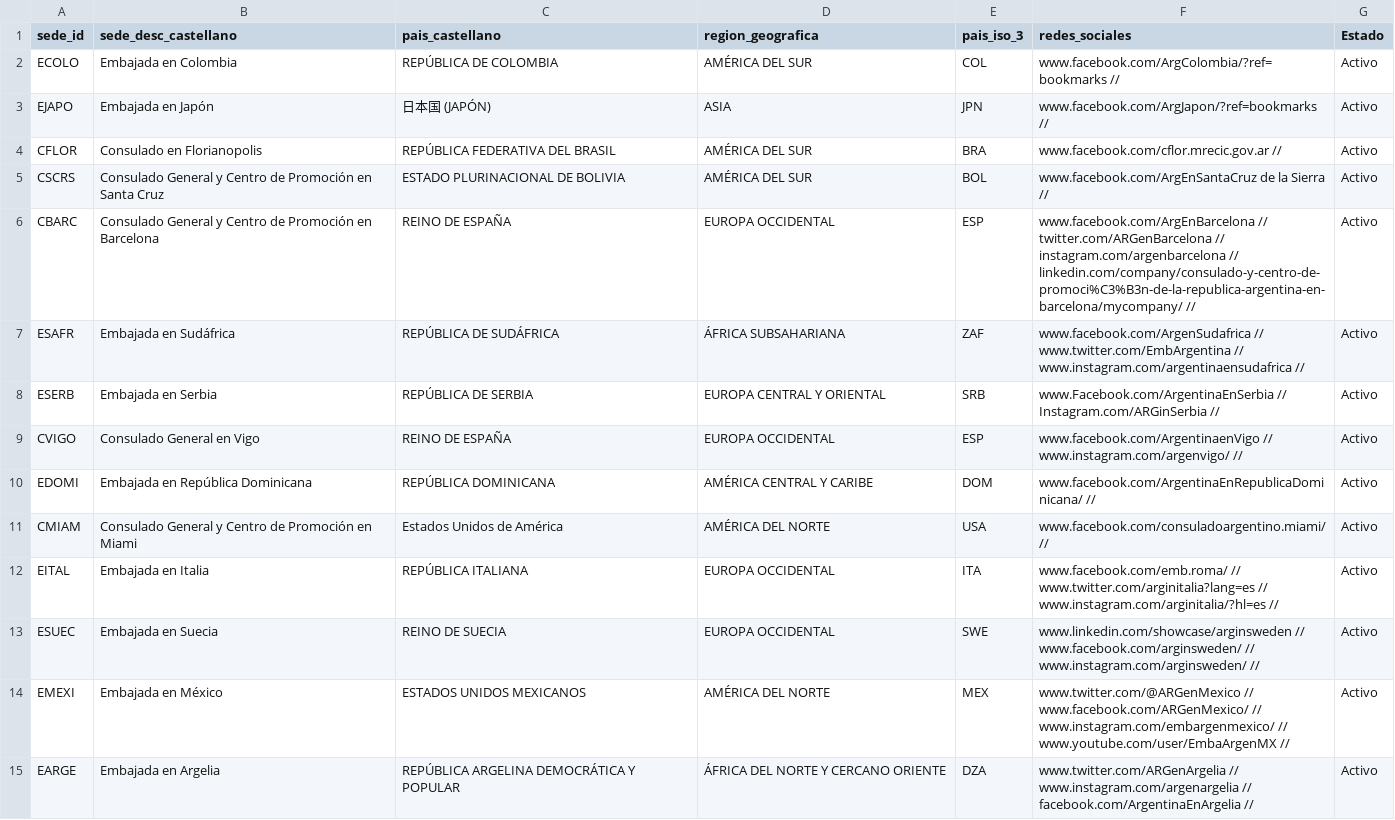
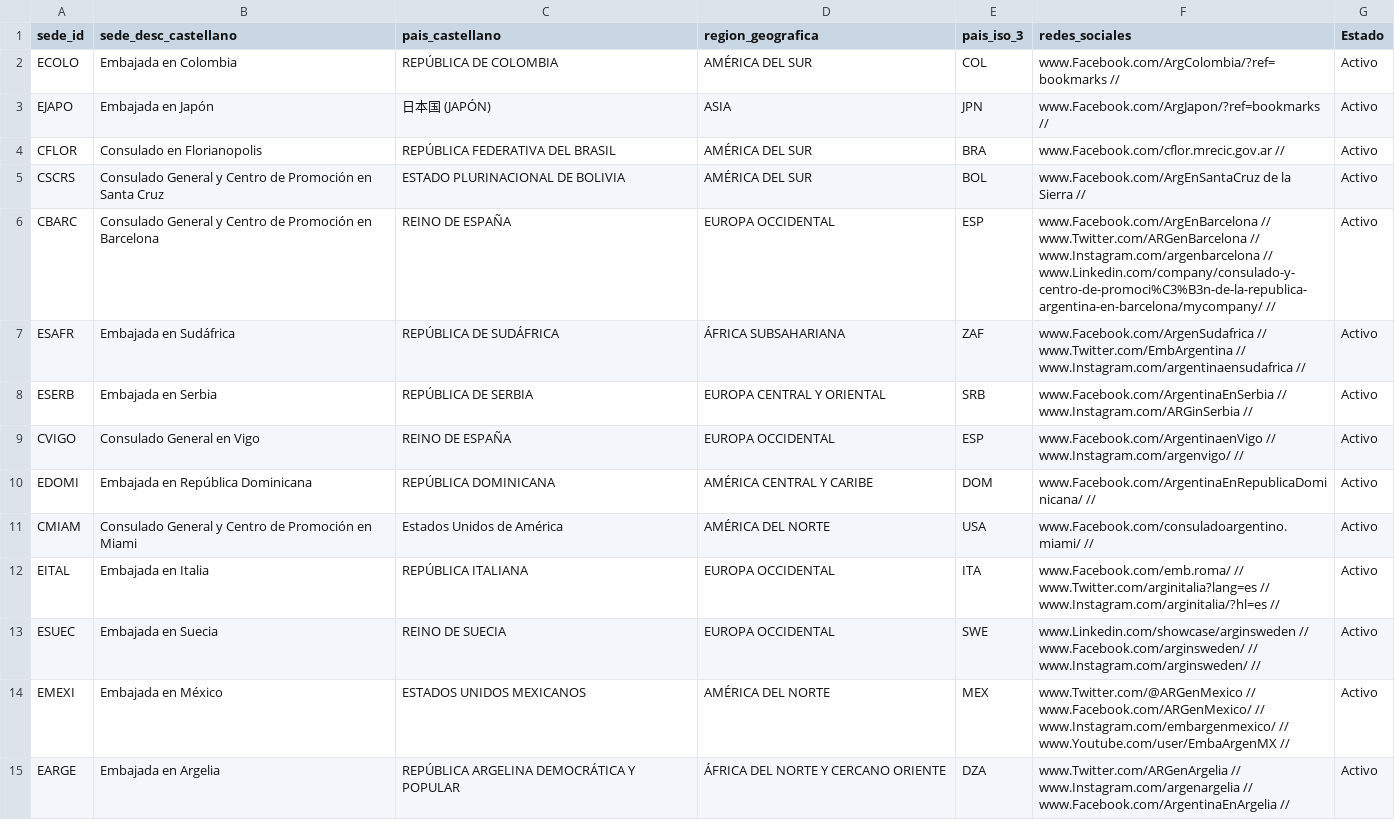
Before and after one commit to RoccaSantiago/LaboDatos, a CSV file: TP/Datasets/NEW/Datos_Completos_Sedes.csv, drawn as a sheet; only a part is shown; the diff covers the shown part only.

```diff
--- a/TP/Datasets/NEW/Datos_Completos_Sedes.csv
+++ b/TP/Datasets/NEW/Datos_Completos_Sedes.csv
@@ -1,15 +1,15 @@
 sede_id,sede_desc_castellano,pais_castellano,region_geografica,pais_iso_3,redes_sociales,Estado
-ECOLO,Embajada  en  Colombia,REPÚBLICA  DE  COLOMBIA,AMÉRICA  DEL  SUR,COL, www.facebook.com/ArgColombia/?ref=bookmarks //,Activo
-EJAPO,Embajada  en  Japón,日本国  (JAPÓN),ASIA,JPN, www.facebook.com/ArgJapon/?ref=bookmarks  //  ,Activo
-CFLOR,Consulado  en  Florianopolis,REPÚBLICA  FEDERATIVA  DEL  BRASIL,AMÉRICA  DEL  SUR,BRA, www.facebook.com/cflor.mrecic.gov.ar  //  ,Activo
-CSCRS,Consulado  General  y  Centro  de  Promoción  en  Santa  Cruz,ESTADO  PLURINACIONAL  DE  BOLIVIA,AMÉRICA  DEL  SUR,BOL, www.facebook.com/ArgEnSantaCruz  de  la  Sierra  //  ,Activo
-CBARC,Consulado  General  y  Centro  de  Promoción  en  Barcelona,REINO  DE  ESPAÑA,EUROPA  OCCIDENTAL,ESP,www.facebook.com/ArgEnBarcelona  //  twitter.com/ARGenBarcelona  //  instagram.com/argenbarcelona   //  linkedin.com/company/consulado-y-centro-de-promoci%C3%B3n-de-la-republica-argentina-en-barcelona/mycompany/  //  ,Activo
-ESAFR,Embajada  en  Sudáfrica,REPÚBLICA  DE  SUDÁFRICA,ÁFRICA  SUBSAHARIANA,ZAF,www.facebook.com/ArgenSudafrica  //  www.twitter.com/EmbArgentina  //  www.instagram.com/argentinaensudafrica  //  ,Activo
-ESERB,Embajada  en  Serbia,REPÚBLICA  DE  SERBIA,EUROPA  CENTRAL  Y  ORIENTAL,SRB,www.Facebook.com/ArgentinaEnSerbia  //  Instagram.com/ARGinSerbia  //  ,Activo
-CVIGO,Consulado  General  en  Vigo,REINO  DE  ESPAÑA,EUROPA  OCCIDENTAL,ESP,www.facebook.com/ArgentinaenVigo  //  www.instagram.com/argenvigo/  //  ,Activo
-EDOMI,Embajada  en  República  Dominicana,REPÚBLICA  DOMINICANA,AMÉRICA  CENTRAL  Y  CARIBE,DOM,www.facebook.com/ArgentinaEnRepublicaDominicana/  //  ,Activo
-CMIAM,Consulado  General  y  Centro  de  Promoción  en  Miami,Estados  Unidos  de  América,AMÉRICA  DEL  NORTE,USA,www.facebook.com/consuladoargentino.miami/ // ,Activo
-EITAL,Embajada  en  Italia,REPÚBLICA  ITALIANA,EUROPA  OCCIDENTAL,ITA,www.facebook.com/emb.roma/  //  www.twitter.com/arginitalia?lang=es  //  www.instagram.com/arginitalia/?hl=es  //  ,Activo
-ESUEC,Embajada  en  Suecia,REINO  DE  SUECIA,EUROPA  OCCIDENTAL,SWE,www.linkedin.com/showcase/arginsweden  //  www.facebook.com/arginsweden/  //  www.instagram.com/arginsweden/  //  ,Activo
-EMEXI,Embajada  en  México,ESTADOS  UNIDOS  MEXICANOS,AMÉRICA  DEL  NORTE,MEX,www.twitter.com/@ARGenMexico  //  www.facebook.com/ARGenMexico/  //  www.instagram.com/embargenmexico/  //  www.youtube.com/user/EmbaArgenMX  //  ,Activo
-EARGE,Embajada  en  Argelia,REPÚBLICA  ARGELINA  DEMOCRÁTICA  Y  POPULAR,ÁFRICA  DEL  NORTE  Y  CERCANO  ORIENTE,DZA,www.twitter.com/ARGenArgelia  //  www.instagram.com/argenargelia  //  facebook.com/ArgentinaEnArgelia  //  ,Activo
+ECOLO,Embajada  en  Colombia,REPÚBLICA  DE  COLOMBIA,AMÉRICA  DEL  SUR,COL, www.Facebook.com/ArgColombia/?ref=bookmarks //,Activo
+EJAPO,Embajada  en  Japón,日本国  (JAPÓN),ASIA,JPN, www.Facebook.com/ArgJapon/?ref=bookmarks  //  ,Activo
+CFLOR,Consulado  en  Florianopolis,REPÚBLICA  FEDERATIVA  DEL  BRASIL,AMÉRICA  DEL  SUR,BRA, www.Facebook.com/cflor.mrecic.gov.ar  //  ,Activo
+CSCRS,Consulado  General  y  Centro  de  Promoción  en  Santa  Cruz,ESTADO  PLURINACIONAL  DE  BOLIVIA,AMÉRICA  DEL  SUR,BOL, www.Facebook.com/ArgEnSantaCruz  de  la  Sierra  //  ,Activo
+CBARC,Consulado  General  y  Centro  de  Promoción  en  Barcelona,REINO  DE  ESPAÑA,EUROPA  OCCIDENTAL,ESP,www.Facebook.com/ArgEnBarcelona  //  www.Twitter.com/ARGenBarcelona  //  www.Instagram.com/argenbarcelona   // www.Linkedin.com/company/consulado-y-centro-de-promoci%C3%B3n-de-la-republica-argentina-en-barcelona/mycompany/  //  ,Activo
+ESAFR,Embajada  en  Sudáfrica,REPÚBLICA  DE  SUDÁFRICA,ÁFRICA  SUBSAHARIANA,ZAF,www.Facebook.com/ArgenSudafrica  //  www.Twitter.com/EmbArgentina  //  www.Instagram.com/argentinaensudafrica  //  ,Activo
+ESERB,Embajada  en  Serbia,REPÚBLICA  DE  SERBIA,EUROPA  CENTRAL  Y  ORIENTAL,SRB,www.Facebook.com/ArgentinaEnSerbia  //  www.Instagram.com/ARGinSerbia  //  ,Activo
+CVIGO,Consulado  General  en  Vigo,REINO  DE  ESPAÑA,EUROPA  OCCIDENTAL,ESP,www.Facebook.com/ArgentinaenVigo  //  www.Instagram.com/argenvigo/  //  ,Activo
+EDOMI,Embajada  en  República  Dominicana,REPÚBLICA  DOMINICANA,AMÉRICA  CENTRAL  Y  CARIBE,DOM,www.Facebook.com/ArgentinaEnRepublicaDominicana/  //  ,Activo
+CMIAM,Consulado  General  y  Centro  de  Promoción  en  Miami,Estados  Unidos  de  América,AMÉRICA  DEL  NORTE,USA,www.Facebook.com/consuladoargentino.miami/ // ,Activo
+EITAL,Embajada  en  Italia,REPÚBLICA  ITALIANA,EUROPA  OCCIDENTAL,ITA,www.Facebook.com/emb.roma/  //  www.Twitter.com/arginitalia?lang=es  //  www.Instagram.com/arginitalia/?hl=es  //  ,Activo
+ESUEC,Embajada  en  Suecia,REINO  DE  SUECIA,EUROPA  OCCIDENTAL,SWE,www.Linkedin.com/showcase/arginsweden  //  www.Facebook.com/arginsweden/  //  www.Instagram.com/arginsweden/  //  ,Activo
+EMEXI,Embajada  en  México,ESTADOS  UNIDOS  MEXICANOS,AMÉRICA  DEL  NORTE,MEX,www.Twitter.com/@ARGenMexico  //  www.Facebook.com/ARGenMexico/  //  www.Instagram.com/embargenmexico/  //  www.Youtube.com/user/EmbaArgenMX  //  ,Activo
+EARGE,Embajada  en  Argelia,REPÚBLICA  ARGELINA  DEMOCRÁTICA  Y  POPULAR,ÁFRICA  DEL  NORTE  Y  CERCANO  ORIENTE,DZA,www.Twitter.com/ARGenArgelia  //  www.Instagram.com/argenargelia  //  www.Facebook.com/ArgentinaEnArgelia  //  ,Activo
```
Also changed, not shown: 98 edited cells elsewhere in this file, TP/Datasets/NEW/Datos_Banco_Mundial.csv, 1 other file.
